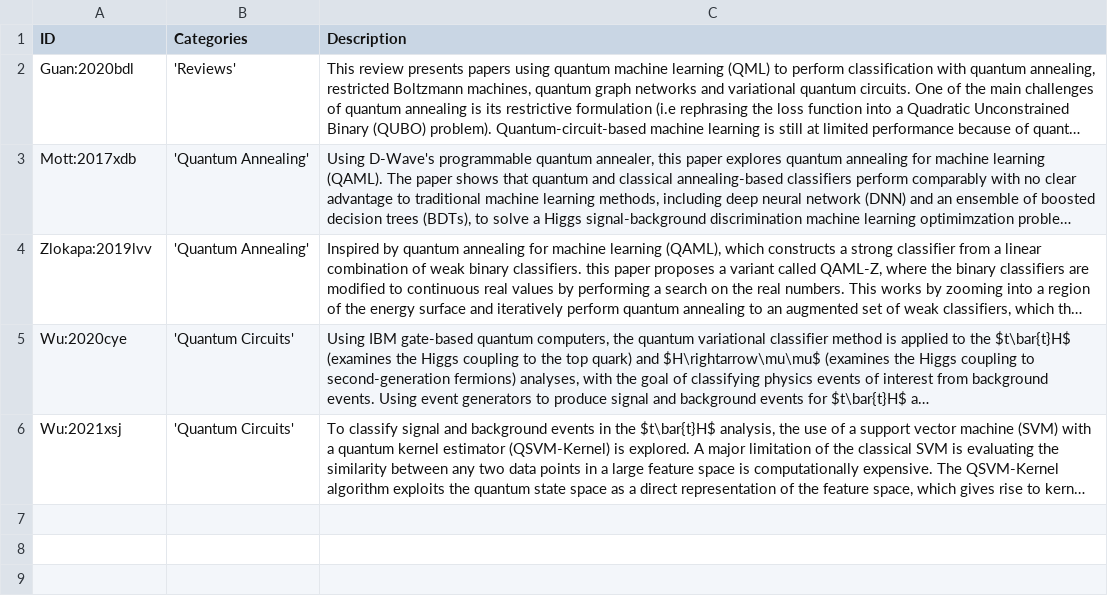
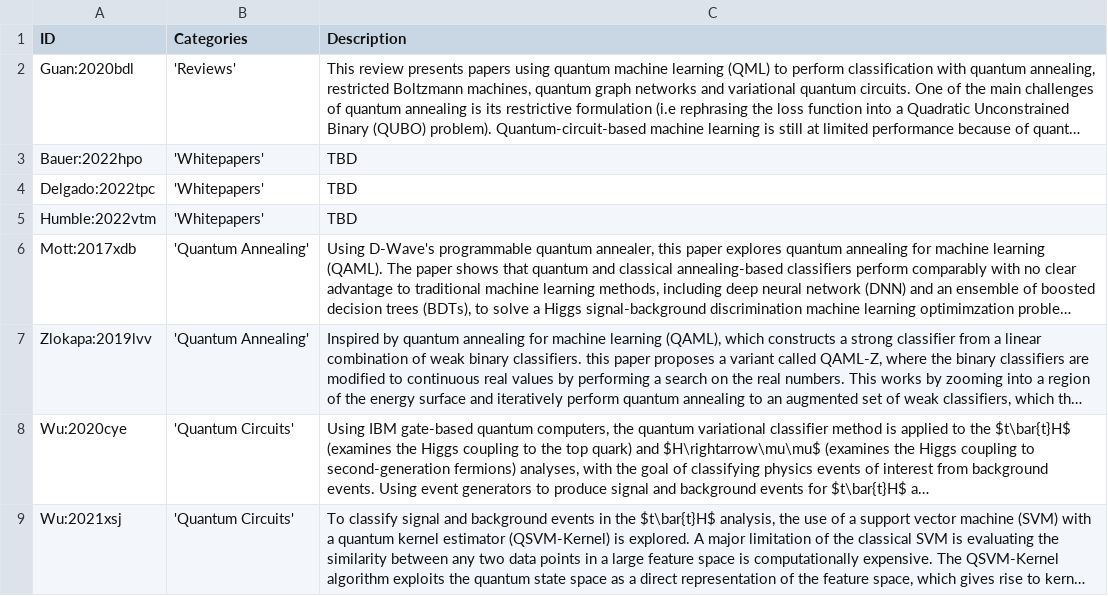
Before and after one commit to PamelaPajarillo/HEPQIS-LivingReview, a CSV file: HEPQIS.csv, drawn as a sheet; long unchanged cells end in …; the diff names each change by its address in the sheet, - before the commit and + after, or states it on an @@ line.

Commit message:
Added category descriptions and more references in TODO.bib

```diff
--- a/HEPQIS.csv
+++ b/HEPQIS.csv
+row 3: Bauer:2022hpo | 'Whitepapers' | TBD
+row 4: Delgado:2022tpc | 'Whitepapers' | TBD
+row 5: Humble:2022vtm | 'Whitepapers' | TBD
```
Also changed, not shown: 12 other files.
